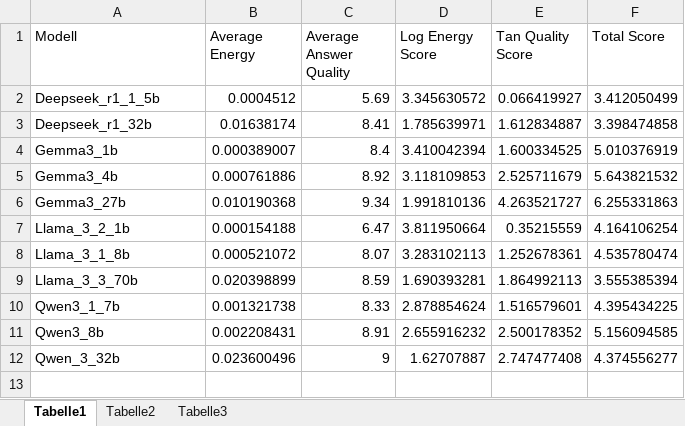
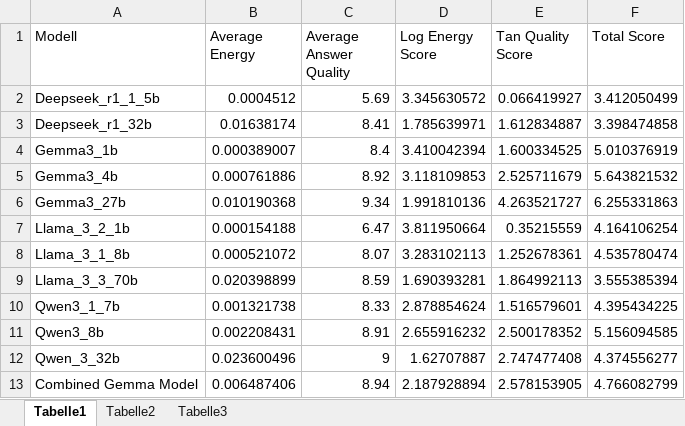
Before and after one commit to Tobiwit/MatchaGPT, an Excel workbook: evaluations/OverviewExperiment1.xlsx, sheet Tabelle1, drawn as a sheet; values as stored, in another font and other column widths than the file's, no borders; the diff names each change by its address in the sheet, - before the commit and + after, or states it on an @@ line.

Commit message:
Added data combined model experiment 1

```diff
--- a/evaluations/OverviewExperiment1.xlsx (sheet Tabelle1)
+++ b/evaluations/OverviewExperiment1.xlsx (sheet Tabelle1)
+row 13: Combined Gemma Model | 0.006487406 | 8.94 | 2.187928894 | 2.578153905 | 4.766082799
```
Also changed, not shown: 1 other file.
